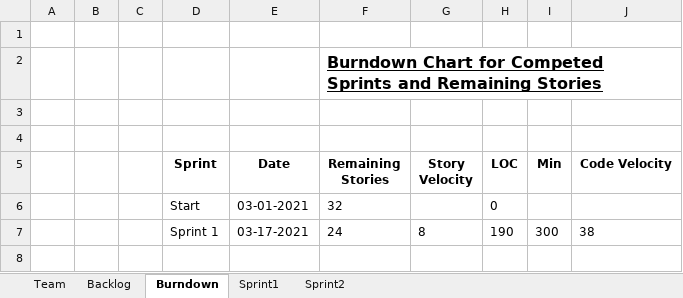
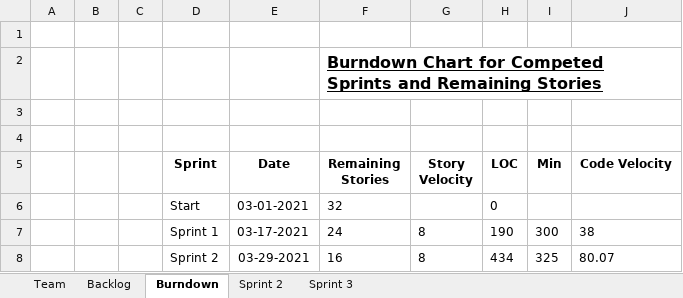
Before and after one commit to prashantmall1997/CS555-AgileProject, an Excel workbook: Team02Report.xlsx, sheet Burndown, drawn as a sheet; values as stored, in another font and other column widths than the file's, no borders; charts and pictures not drawn; the diff names each change by its address in the sheet, - before the commit and + after, or states it on an @@ line.

Commit message:
Team Report Sprint 2

```diff
--- a/Team02Report.xlsx (sheet Burndown)
+++ b/Team02Report.xlsx (sheet Burndown)
-sheet tab: Sprint1
+sheet tab: Sprint 2
-sheet tab: Sprint2
+sheet tab: Sprint 3
+row 8:  |  |  | Sprint 2 | 03-29-2021 | 16 | 8 | 434 | 325 | 80.07
```
Also changed, not shown: sheet Sprint 2, sheet Backlog, sheet Sprint 3, charts or pictures.
